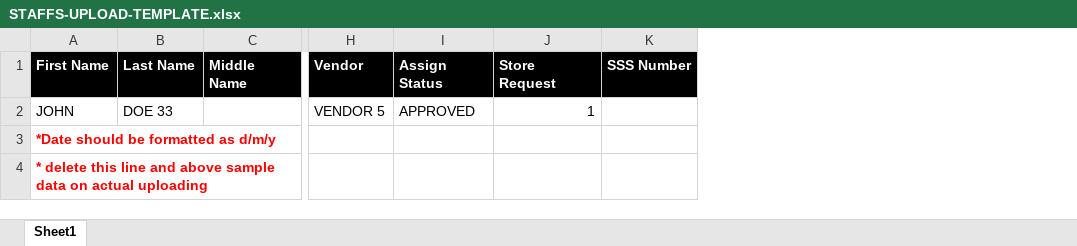
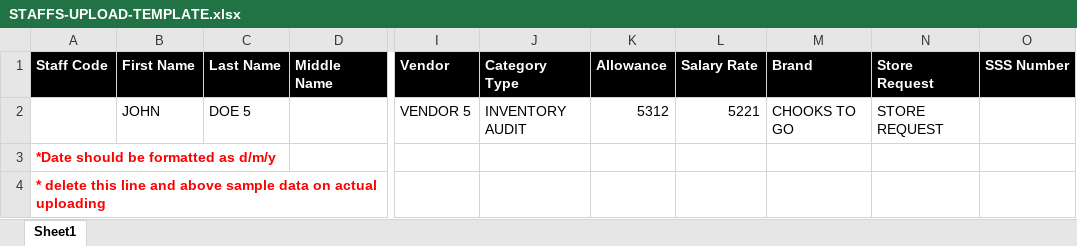
Before and after one commit to james-027/OSH_BACKEND, an Excel workbook: uploads/UPLOAD-TEMPLATE/STAFFS-UPLOAD-TEMPLATE.xlsx, sheet Sheet1, drawn as a sheet; only a part is shown, gaps mark what is left out; values as stored, in another font and other column widths than the file's, no borders; removed rows and columns are numbered as before the commit, all else as after; the diff names each change by its address in the sheet, - before the commit and + after, or states it on an @@ line.

Commit message:
fixed minor bugs for uploading

```diff
--- a/uploads/UPLOAD-TEMPLATE/STAFFS-UPLOAD-TEMPLATE.xlsx (sheet Sheet1)
+++ b/uploads/UPLOAD-TEMPLATE/STAFFS-UPLOAD-TEMPLATE.xlsx (sheet Sheet1)
+column A (Staff Code), rows 3-4: *Date should be formatted as d/m/y | * delete this line and above sample data on actual uploading
-column I (Assign Status), row 2: APPROVED
+column J (Category Type), row 2: INVENTORY AUDIT
+column K (Allowance), row 2: 5312
+column L (Salary Rate), row 2: 5221
+column M (Brand), row 2: CHOOKS TO GO
-C2 (Last Name): DOE 33
+C2 (Last Name): DOE 5
-N2 (Store Request): 1
+N2 (Store Request): STORE REQUEST
-B3 (First Name): *Date should be formatted as d/m/y
+B3 (First Name): (empty)
-B4 (First Name): * delete this line and above sample data on actual uploading
+B4 (First Name): (empty)
```
Also changed, not shown: 1 other file.
